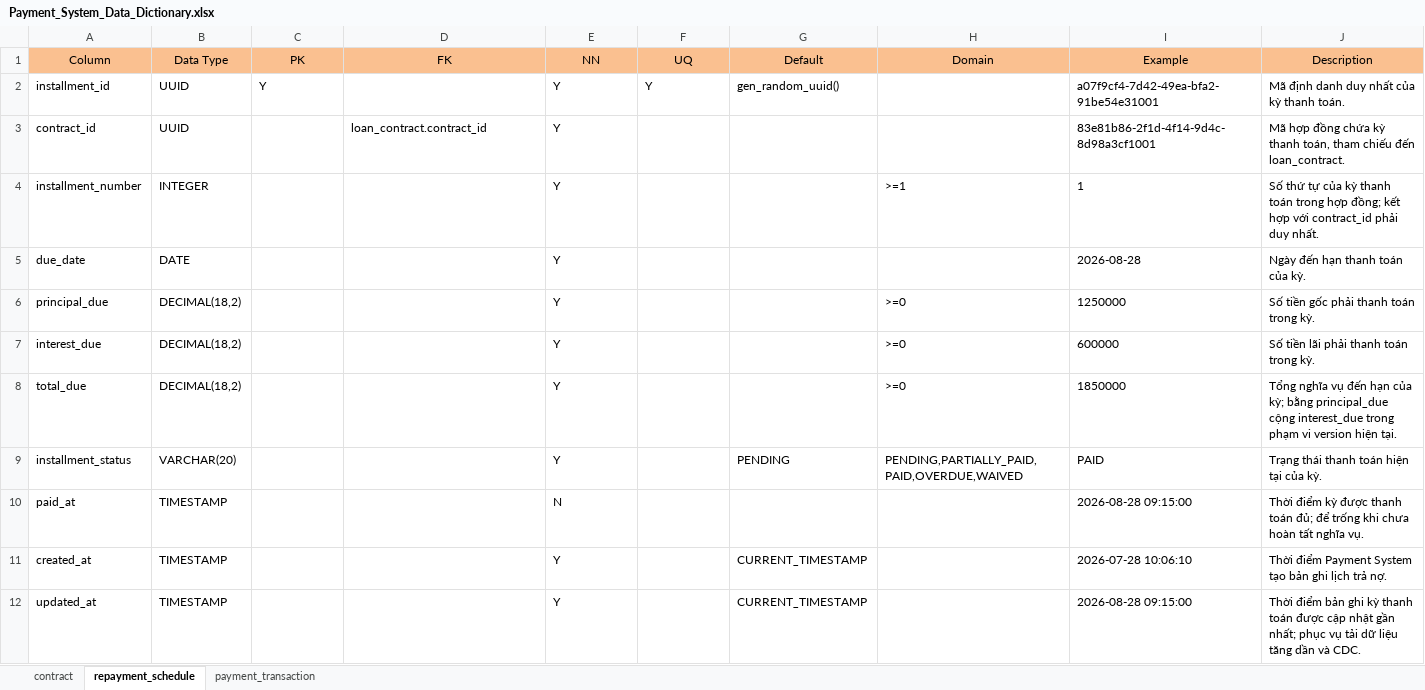
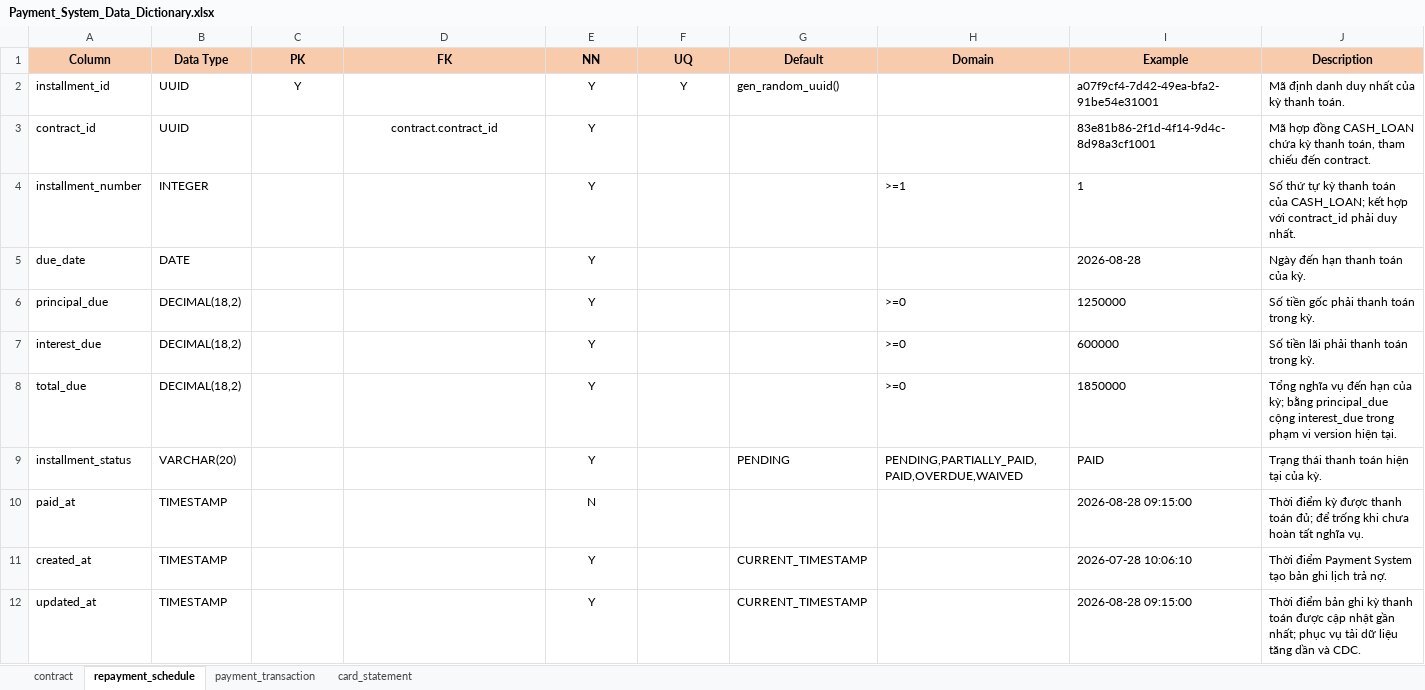
Before and after one commit to kianlecode/consumer-finance-analytics-platform, an Excel workbook: docs/02. Source Systems/04. Payment System/Payment_System_Data_Dictionary.xlsx, sheet repayment_schedule, drawn as a sheet; values as stored, in another font and other column widths than the file's, no borders; the diff names each change by its address in the sheet, - before the commit and + after, or states it on an @@ line.

```diff
--- a/docs/02. Source Systems/04. Payment System/Payment_System_Data_Dictionary.xlsx (sheet repayment_schedule)
+++ b/docs/02. Source Systems/04. Payment System/Payment_System_Data_Dictionary.xlsx (sheet repayment_schedule)
+sheet tab: card_statement
@@ A1:J1 fill: #FAC090 → #F8CBAD, bold: off → on @@
-C2 alignment: left
+C2 alignment: center
-E2:F2 alignment: left
+E2:F2 alignment: center
-D3 (FK): loan_contract.contract_id
+D3 (FK): contract.contract_id
-D3:E3 alignment: left
+D3:E3 alignment: center
-J3 (Description): …hợp đồng chứa kỳ thanh toán, tham chiếu đến loan_contract.
+J3 (Description): …hợp đồng CASH_LOAN chứa kỳ thanh toán, tham chiếu đến contract.
-E4:E12 alignment: left
+E4:E12 alignment: center
-J4 (Description): …thứ tự của kỳ thanh toán trong hợp đồng; kết hợp…
+J4 (Description): …thứ tự kỳ thanh toán của CASH_LOAN; kết hợp…
```
Also changed, not shown: sheet contract, sheet payment_transaction, docs/02. Source Systems/01. Partner App/Partner_App_Data_Dictionary.xlsx, docs/02. Source Systems/02. Loan Origination System/LOS_Data_Dictionary.xlsx, 2 other files.
